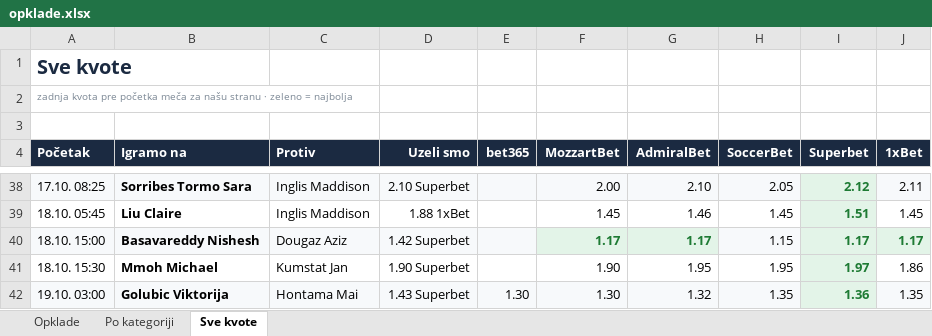
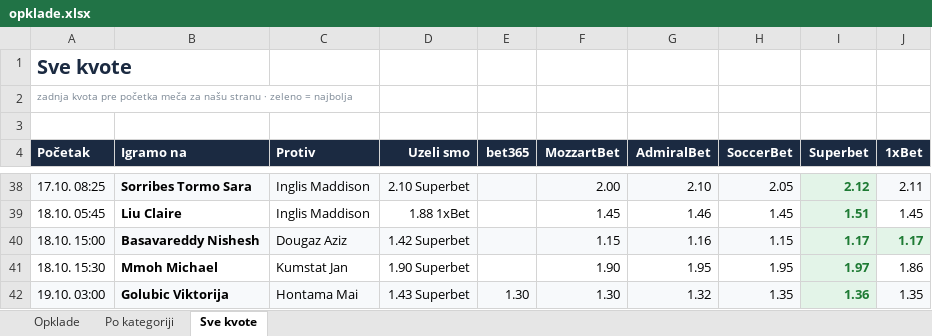
Before and after one commit to andreja69420/pantasocial, an Excel workbook: research/tennis-ml/paper/opklade.xlsx, sheet Sve kvote, drawn as a sheet; only a part is shown, gaps mark what is left out; values as stored, in another font and other column widths than the file's, no borders; the diff names each change by its address in the sheet, - before the commit and + after, or states it on an @@ line.

```diff
--- a/research/tennis-ml/paper/opklade.xlsx (sheet Sve kvote)
+++ b/research/tennis-ml/paper/opklade.xlsx (sheet Sve kvote)
-F40 (MozzartBet): 1.17
+F40 (MozzartBet): 1.15
@@ F40:G40 bold: on → off, text colour: #1E7B34 → black @@
-G40 (AdmiralBet): 1.17
+G40 (AdmiralBet): 1.16
```
Also changed, not shown: sheet Opklade, 2 other files.
